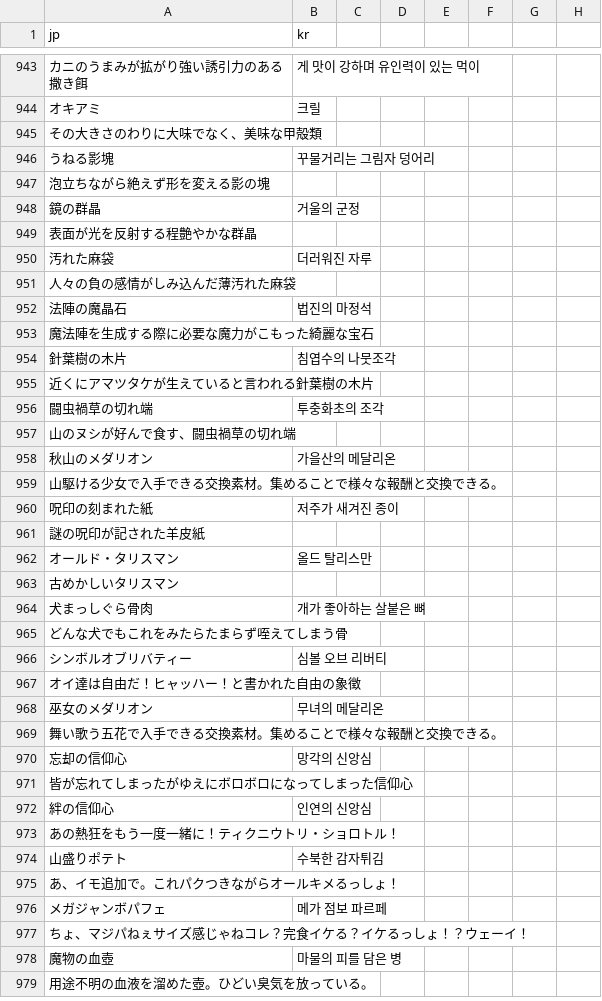
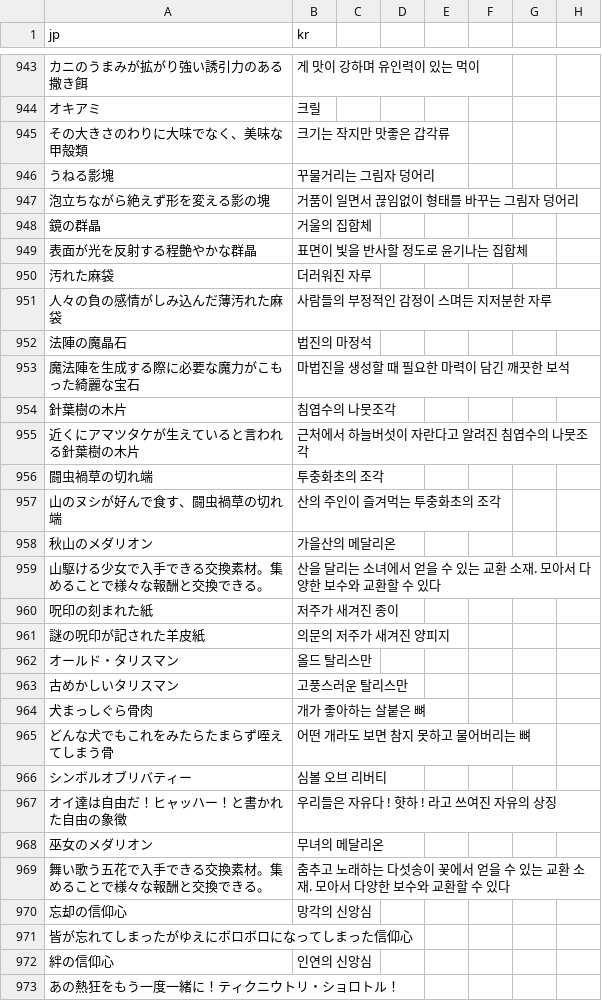
Before and after one commit to sidewinderk/gbfTransKor, a CSV file: data/archive.csv, drawn as a sheet; only a part is shown, gaps mark what is left out; the shorter side is filled out with more unchanged rows; the diff covers the shown part only; the diff names each change by its address in the sheet, - before the commit and + after, or states it on an @@ line.

Commit message:
05/23/20 18:25:15

```diff
--- a/data/archive.csv
+++ b/data/archive.csv
-B945 (kr): (empty)
+B945 (kr): 크기는 작지만 맛좋은 갑각류
-B947 (kr): (empty)
+B947 (kr): 거품이 일면서 끊임없이 형태를 바꾸는 그림자 덩어리
-B948 (kr): 거울의 군정
+B948 (kr): 거울의 집합체
-B949 (kr): (empty)
+B949 (kr): 표면이 빛을 반사할 정도로 윤기나는 집합체
-B951 (kr): (empty)
+B951 (kr): 사람들의 부정적인 감정이 스며든 지저분한 자루
-B953 (kr): (empty)
+B953 (kr): 마법진을 생성할 때 필요한 마력이 담긴 깨끗한 보석
-B955 (kr): (empty)
+B955 (kr): 근처에서 하늘버섯이 자란다고 알려진 침엽수의 나뭇조각
-B957 (kr): (empty)
+B957 (kr): 산의 주인이 즐겨먹는 투충화초의 조각
-B959 (kr): (empty)
+B959 (kr): 산을 달리는 소녀에서 얻을 수 있는 교환 소재. 모아서 다양한 보수와 교환할 수 있다
-B961 (kr): (empty)
+B961 (kr): 의문의 저주가 새겨진 양피지
-B963 (kr): (empty)
+B963 (kr): 고풍스러운 탈리스만
-B965 (kr): (empty)
+B965 (kr): 어떤 개라도 보면 참지 못하고 물어버리는 뼈
-B967 (kr): (empty)
+B967 (kr): 우리들은 자유다 ! 햣하 ! 라고 쓰여진 자유의 상징
-B969 (kr): (empty)
+B969 (kr): 춤추고 노래하는 다섯송이 꽃에서 얻을 수 있는 교환 소재. 모아서 다양한 보수와 교환할 수 있다
```
Also changed, not shown: 6 edited cells elsewhere in this file.
